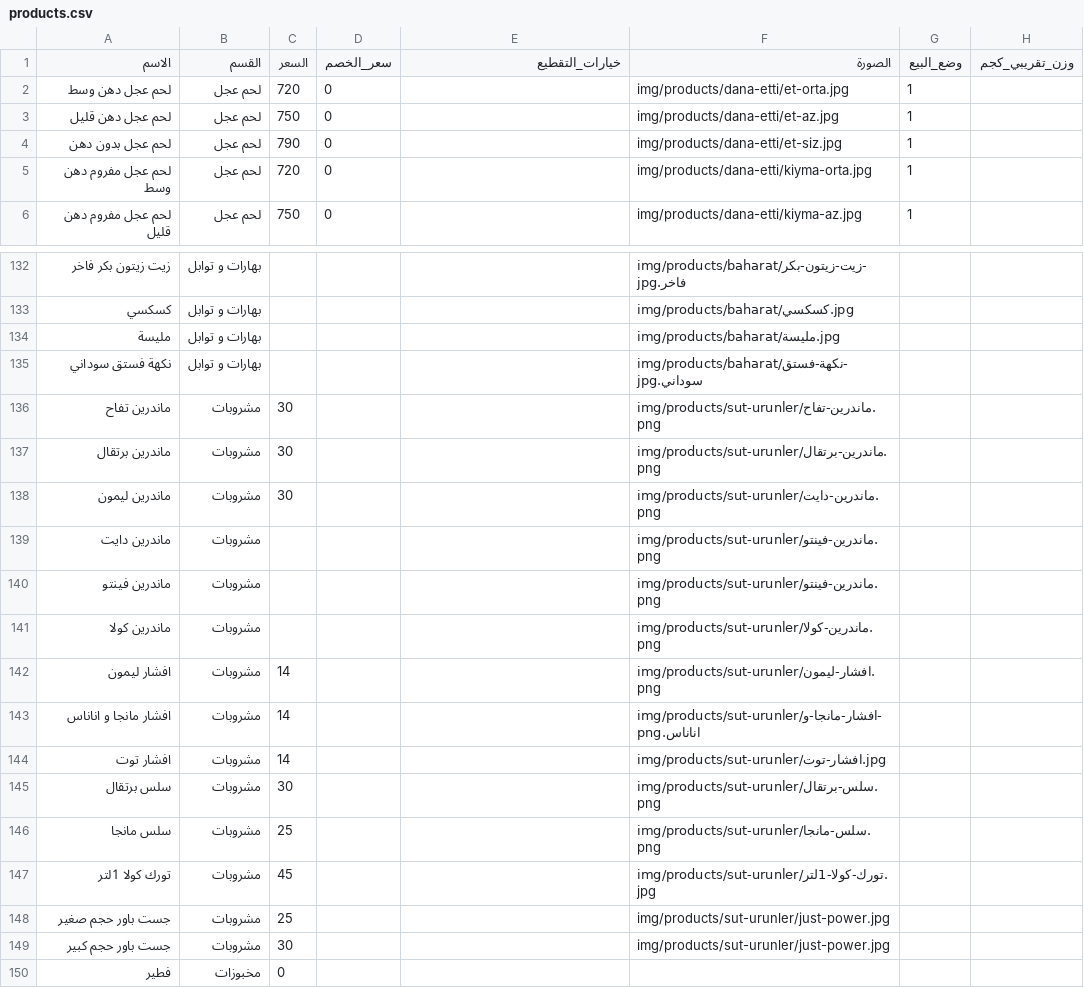
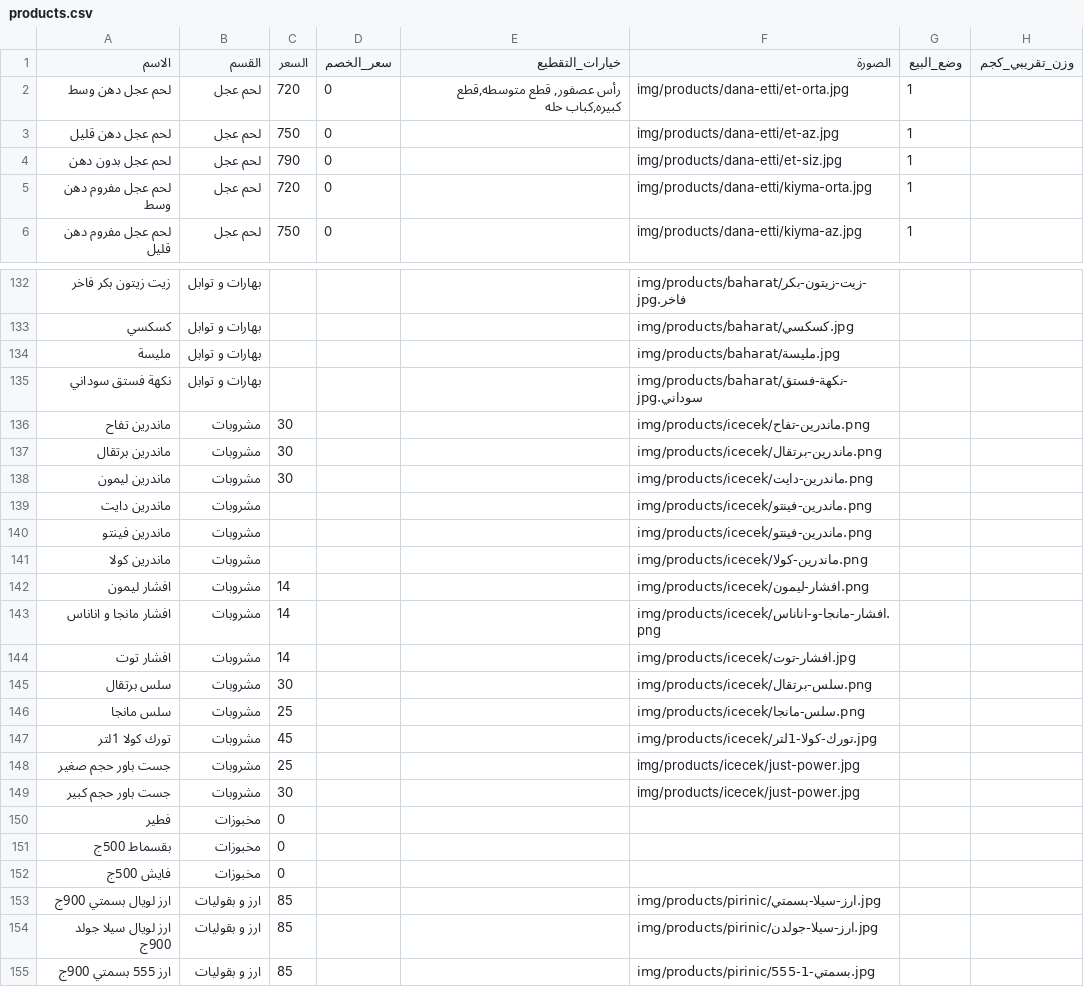
Before and after one commit to OuTy511/Elbereket-Ciftligi-Menu, a CSV file: data/products.csv, drawn as a sheet; only a part is shown, gaps mark what is left out; the shorter side is filled out with more unchanged rows; the diff covers the shown part only.

```diff
--- a/data/products.csv
+++ b/data/products.csv
@@ -1,3 +1,3 @@
 الاسم,القسم,السعر,سعر_الخصم,خيارات_التقطيع,الصورة,وضع_البيع,وزن_تقريبي_كجم
-لحم عجل دهن وسط,لحم عجل,720,0,,img/products/dana-etti/et-orta.jpg,1,
+لحم عجل دهن وسط,لحم عجل,720,0,"رأس عصفور, قطع متوسطه,قطع كبيره,كباب حله",img/products/dana-etti/et-orta.jpg,1,
 لحم عجل دهن قليل,لحم عجل,750,0,,img/products/dana-etti/et-az.jpg,1,
@@ -135,16 +135,16 @@
 نكهة فستق سوداني,بهارات و توابل,,,,img/products/baharat/نكهة-فستق-سوداني.jpg,,
-ماندرين تفاح,مشروبات,30,,,img/products/sut-urunler/ماندرين-تفاح.png,,
-ماندرين برتقال,مشروبات,30,,,img/products/sut-urunler/ماندرين-برتقال.png,,
-ماندرين ليمون,مشروبات,30,,,img/products/sut-urunler/ماندرين-دايت.png,,
-ماندرين دايت,مشروبات,,,,img/products/sut-urunler/ماندرين-فينتو.png,,
-ماندرين فينتو,مشروبات,,,,img/products/sut-urunler/ماندرين-فينتو.png,,
-ماندرين كولا,مشروبات,,,,img/products/sut-urunler/ماندرين-كولا.png,,
-افشار ليمون,مشروبات,14,,,img/products/sut-urunler/افشار-ليمون.png,,
-افشار مانجا و اناناس,مشروبات,14,,,img/products/sut-urunler/افشار-مانجا-و-اناناس.png,,
-افشار توت,مشروبات,14,,,img/products/sut-urunler/افشار-توت.jpg,,
-سلس برتقال,مشروبات,30,,,img/products/sut-urunler/سلس-برتقال.png,,
-سلس مانجا,مشروبات,25,,,img/products/sut-urunler/سلس-مانجا.png,,
-تورك كولا 1لتر,مشروبات,45,,,img/products/sut-urunler/تورك-كولا-1لتر.jpg,,
-جست باور حجم صغير,مشروبات,25,,,img/products/sut-urunler/just-power.jpg,,
-جست باور حجم كبير,مشروبات,30,,,img/products/sut-urunler/just-power.jpg,,
+ماندرين تفاح,مشروبات,30,,,img/products/icecek/ماندرين-تفاح.png,,
+ماندرين برتقال,مشروبات,30,,,img/products/icecek/ماندرين-برتقال.png,,
+ماندرين ليمون,مشروبات,30,,,img/products/icecek/ماندرين-دايت.png,,
+ماندرين دايت,مشروبات,,,,img/products/icecek/ماندرين-فينتو.png,,
+ماندرين فينتو,مشروبات,,,,img/products/icecek/ماندرين-فينتو.png,,
+ماندرين كولا,مشروبات,,,,img/products/icecek/ماندرين-كولا.png,,
+افشار ليمون,مشروبات,14,,,img/products/icecek/افشار-ليمون.png,,
+افشار مانجا و اناناس,مشروبات,14,,,img/products/icecek/افشار-مانجا-و-اناناس.png,,
+افشار توت,مشروبات,14,,,img/products/icecek/افشار-توت.jpg,,
+سلس برتقال,مشروبات,30,,,img/products/icecek/سلس-برتقال.png,,
+سلس مانجا,مشروبات,25,,,img/products/icecek/سلس-مانجا.png,,
+تورك كولا 1لتر,مشروبات,45,,,img/products/icecek/تورك-كولا-1لتر.jpg,,
+جست باور حجم صغير,مشروبات,25,,,img/products/icecek/just-power.jpg,,
+جست باور حجم كبير,مشروبات,30,,,img/products/icecek/just-power.jpg,,
 فطير,مخبوزات,0,,,,,
```
Also changed, not shown: 10 edited cells elsewhere in this file, 18 other files.
